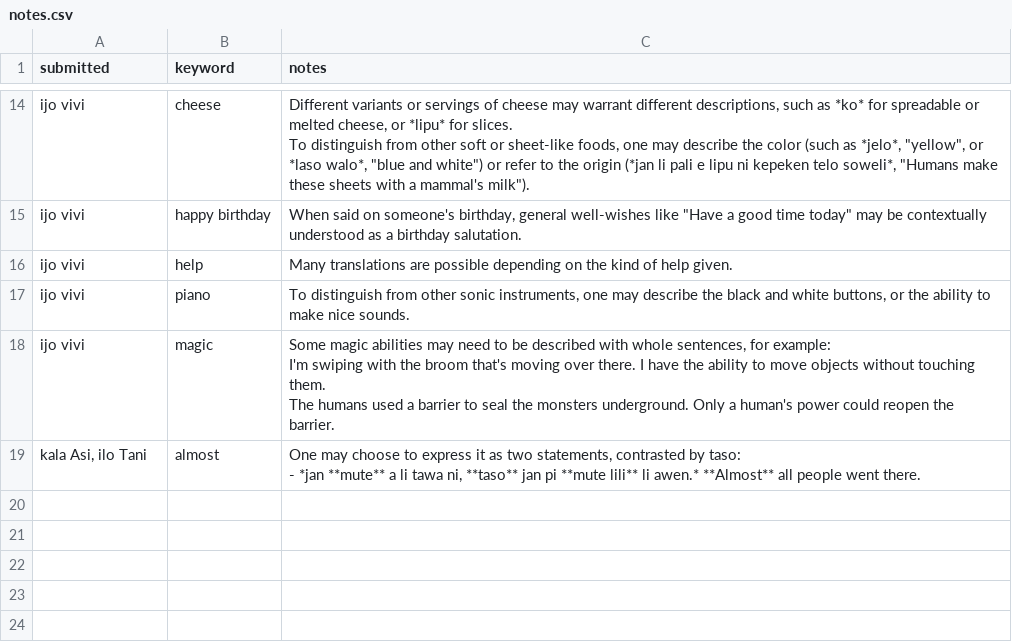
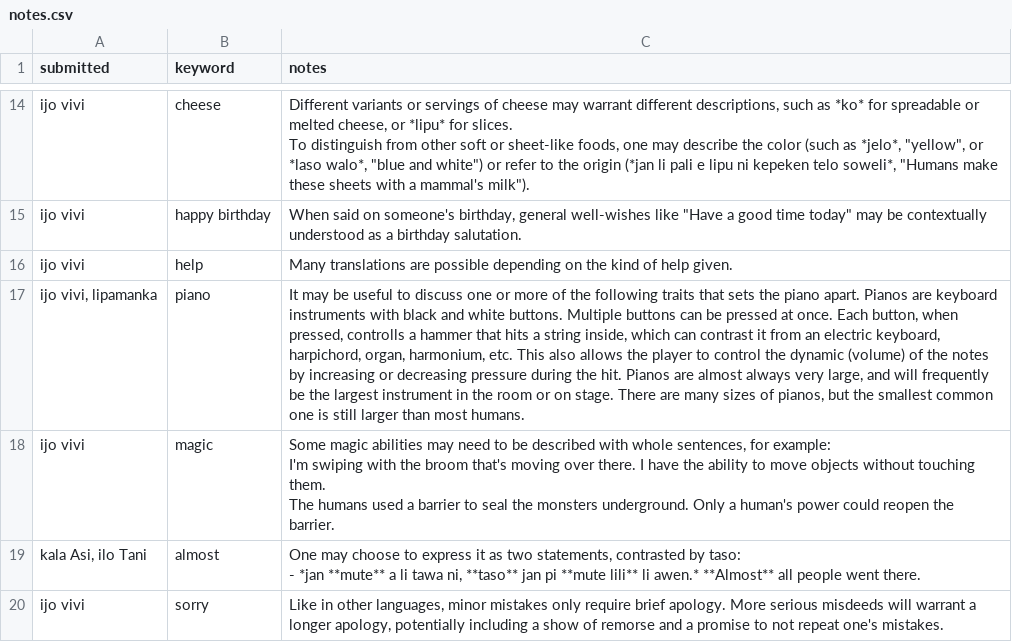
Before and after one commit to pona-la/kemeka.pona.la, a CSV file: data/notes.csv, drawn as a sheet; only a part is shown, gaps mark what is left out; the diff names each change by its address in the sheet, - before the commit and + after, or states it on an @@ line.

```diff
--- a/data/notes.csv
+++ b/data/notes.csv
-A17 (submitted): ijo vivi
+A17 (submitted): ijo vivi, lipamanka
-C17 (notes): To distinguish from other sonic instruments, one may describe the black and white buttons, or the ability to make nice sounds.
+C17 (notes): It may be useful to discuss one or more of the following traits that sets the piano apart. Pianos are keyboard instruments with black and white buttons. Multiple buttons can be pressed at once. Each button, when pressed, controlls a hammer that hits a string inside, which can contrast it from an electric keyboard, harpichord, organ, harmonium, etc. This also allows the player to control the dynamic (volume) of the notes by increasing or decreasing pressure during the hit. Pianos are almost always very large, and will frequently be the largest instrument in the room or on stage. There are many sizes of pianos, but the smallest common one is still larger than most humans.
+row 20: ijo vivi | sorry | Like in other languages, minor mistakes only require brief apology. More serious misdeeds will warrant a longer apology, potentially including a show of remorse and a promise to not repeat one's mistakes.
```
Also changed, not shown: data/definitions.csv.
